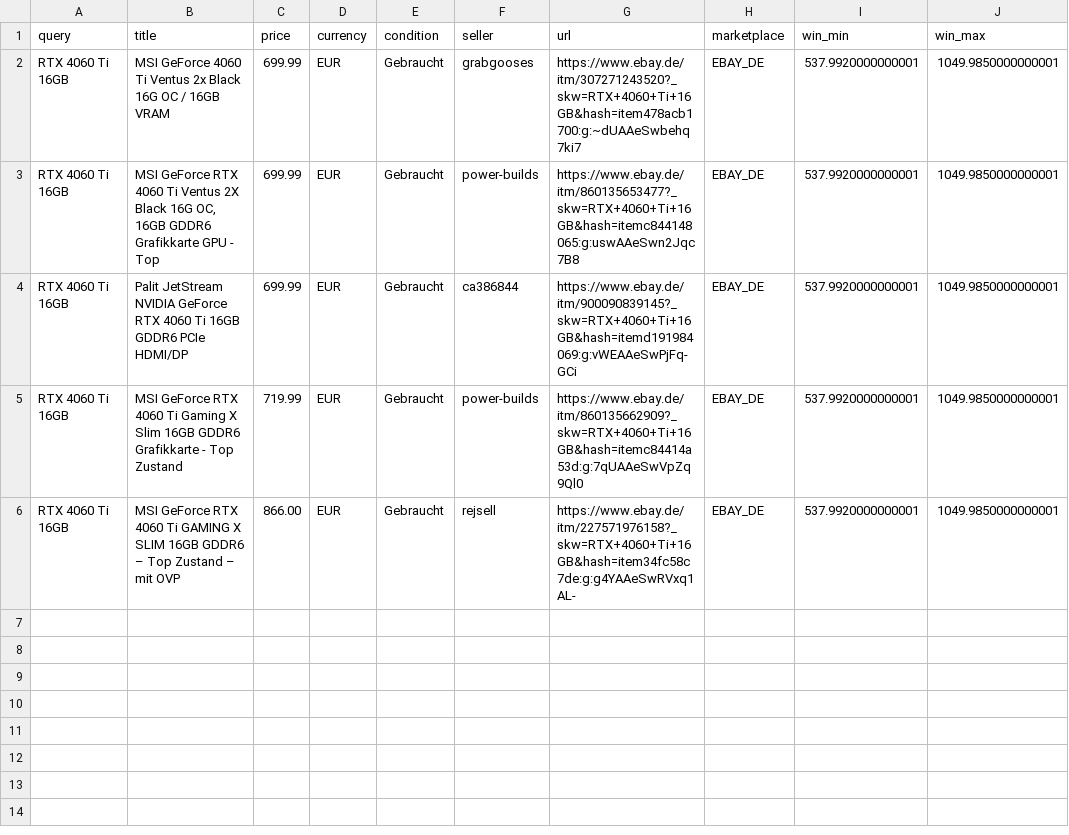
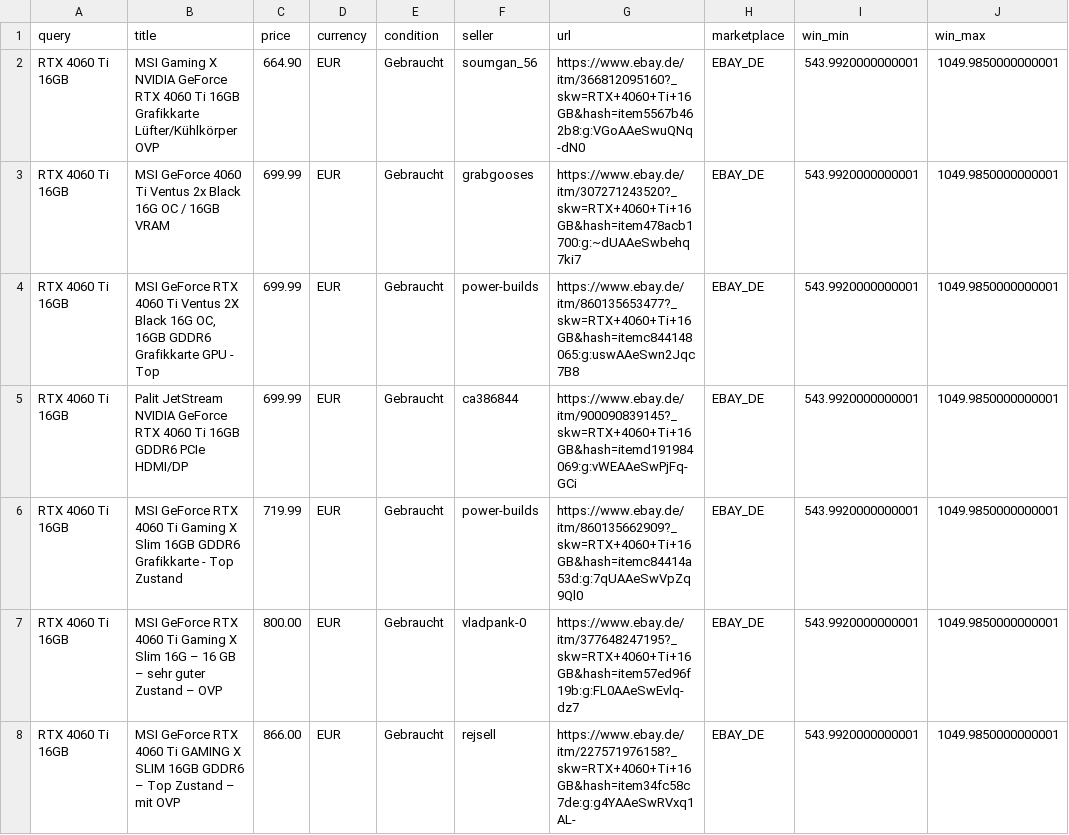
Before and after one commit to aicologne/aic-hardware-deals, a CSV file: site/data/deals/RTX-4060-Ti-16GB.csv, drawn as a sheet.

```diff
--- a/site/data/deals/RTX-4060-Ti-16GB.csv
+++ b/site/data/deals/RTX-4060-Ti-16GB.csv
@@ -1,6 +1,8 @@
 query,title,price,currency,condition,seller,url,marketplace,win_min,win_max
-RTX 4060 Ti 16GB,MSI GeForce 4060 Ti Ventus 2x Black 16G OC / 16GB VRAM,699.99,EUR,Gebraucht,grabgooses,https://www.ebay.de/itm/307271243520?_skw=RTX+4060+Ti+16GB&hash=item478acb1700:g:~dUAAeSwbehq7ki7,EBAY_DE,537.9920000000001,1049.9850000000001
-RTX 4060 Ti 16GB,"MSI GeForce RTX 4060 Ti Ventus 2X Black 16G OC, 16GB GDDR6 Grafikkarte GPU - Top",699.99,EUR,Gebraucht,power-builds,https://www.ebay.de/itm/860135653477?_skw=RTX+4060+Ti+16GB&hash=itemc844148065:g:uswAAeSwn2Jqc7B8,EBAY_DE,537.9920000000001,1049.9850000000001
-RTX 4060 Ti 16GB,Palit JetStream NVIDIA GeForce RTX 4060 Ti 16GB GDDR6 PCIe HDMI/DP,699.99,EUR,Gebraucht,ca386844,https://www.ebay.de/itm/900090839145?_skw=RTX+4060+Ti+16GB&hash=itemd191984069:g:vWEAAeSwPjFq-GCi,EBAY_DE,537.9920000000001,1049.9850000000001
-RTX 4060 Ti 16GB,MSI GeForce RTX 4060 Ti Gaming X Slim 16GB GDDR6 Grafikkarte - Top Zustand,719.99,EUR,Gebraucht,power-builds,https://www.ebay.de/itm/860135662909?_skw=RTX+4060+Ti+16GB&hash=itemc84414a53d:g:7qUAAeSwVpZq9Ql0,EBAY_DE,537.9920000000001,1049.9850000000001
-RTX 4060 Ti 16GB,MSI GeForce RTX 4060 Ti GAMING X SLIM 16GB GDDR6 – Top Zustand – mit OVP,866.00,EUR,Gebraucht,rejsell,https://www.ebay.de/itm/227571976158?_skw=RTX+4060+Ti+16GB&hash=item34fc58c7de:g:g4YAAeSwRVxq1AL-,EBAY_DE,537.9920000000001,1049.9850000000001
+RTX 4060 Ti 16GB,MSI Gaming X NVIDIA GeForce RTX 4060 Ti 16GB Grafikkarte Lüfter/Kühlkörper OVP,664.90,EUR,Gebraucht,soumgan_56,https://www.ebay.de/itm/366812095160?_skw=RTX+4060+Ti+16GB&hash=item5567b462b8:g:VGoAAeSwuQNq-dN0,EBAY_DE,543.9920000000001,1049.9850000000001
+RTX 4060 Ti 16GB,MSI GeForce 4060 Ti Ventus 2x Black 16G OC / 16GB VRAM,699.99,EUR,Gebraucht,grabgooses,https://www.ebay.de/itm/307271243520?_skw=RTX+4060+Ti+16GB&hash=item478acb1700:g:~dUAAeSwbehq7ki7,EBAY_DE,543.9920000000001,1049.9850000000001
+RTX 4060 Ti 16GB,"MSI GeForce RTX 4060 Ti Ventus 2X Black 16G OC, 16GB GDDR6 Grafikkarte GPU - Top",699.99,EUR,Gebraucht,power-builds,https://www.ebay.de/itm/860135653477?_skw=RTX+4060+Ti+16GB&hash=itemc844148065:g:uswAAeSwn2Jqc7B8,EBAY_DE,543.9920000000001,1049.9850000000001
+RTX 4060 Ti 16GB,Palit JetStream NVIDIA GeForce RTX 4060 Ti 16GB GDDR6 PCIe HDMI/DP,699.99,EUR,Gebraucht,ca386844,https://www.ebay.de/itm/900090839145?_skw=RTX+4060+Ti+16GB&hash=itemd191984069:g:vWEAAeSwPjFq-GCi,EBAY_DE,543.9920000000001,1049.9850000000001
+RTX 4060 Ti 16GB,MSI GeForce RTX 4060 Ti Gaming X Slim 16GB GDDR6 Grafikkarte - Top Zustand,719.99,EUR,Gebraucht,power-builds,https://www.ebay.de/itm/860135662909?_skw=RTX+4060+Ti+16GB&hash=itemc84414a53d:g:7qUAAeSwVpZq9Ql0,EBAY_DE,543.9920000000001,1049.9850000000001
+RTX 4060 Ti 16GB,MSI GeForce RTX 4060 Ti Gaming X Slim 16G – 16 GB – sehr guter Zustand – OVP,800.00,EUR,Gebraucht,vladpank-0,https://www.ebay.de/itm/377648247195?_skw=RTX+4060+Ti+16GB&hash=item57ed96f19b:g:FL0AAeSwEvlq-dz7,EBAY_DE,543.9920000000001,1049.9850000000001
+RTX 4060 Ti 16GB,MSI GeForce RTX 4060 Ti GAMING X SLIM 16GB GDDR6 – Top Zustand – mit OVP,866.00,EUR,Gebraucht,rejsell,https://www.ebay.de/itm/227571976158?_skw=RTX+4060+Ti+16GB&hash=item34fc58c7de:g:g4YAAeSwRVxq1AL-,EBAY_DE,543.9920000000001,1049.9850000000001
```
Also changed, not shown: ebay_deals.csv, site/data/deals/Tesla-P40.csv, 40 other files.
